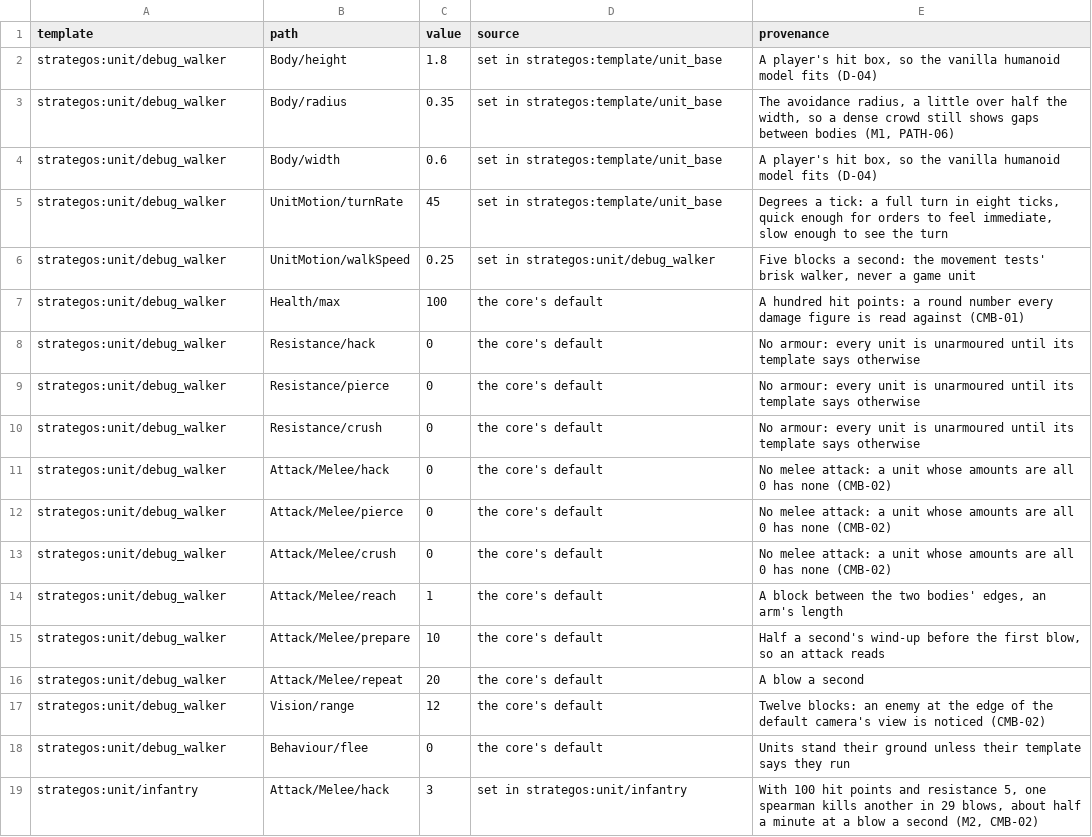
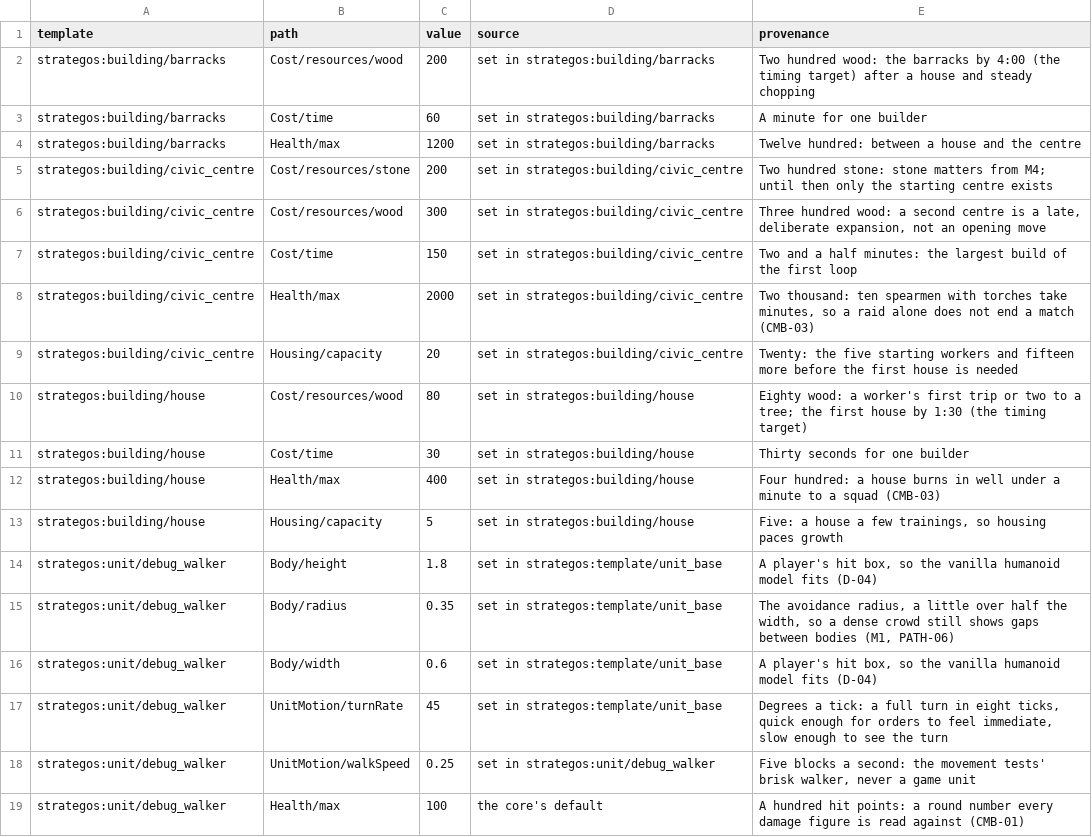
Before and after one commit to o-e-lytvynskyi/strategos, a CSV file: docs/balance/sheet.csv, drawn as a sheet; only a part is shown; the shorter side is filled out with more unchanged rows.

Commit message:
M3 T7 (part): building templates and placeholder blueprints as content (BLD-01)

```diff
--- a/docs/balance/sheet.csv
+++ b/docs/balance/sheet.csv
@@ -1,2 +1,14 @@
 template,path,value,source,provenance
+strategos:building/barracks,Cost/resources/wood,200,"set in strategos:building/barracks","Two hundred wood: the barracks by 4:00 (the timing target) after a house and steady chopping"
+strategos:building/barracks,Cost/time,60,"set in strategos:building/barracks","A minute for one builder"
+strategos:building/barracks,Health/max,1200,"set in strategos:building/barracks","Twelve hundred: between a house and the centre"
+strategos:building/civic_centre,Cost/resources/stone,200,"set in strategos:building/civic_centre","Two hundred stone: stone matters from M4; until then only the starting centre exists"
+strategos:building/civic_centre,Cost/resources/wood,300,"set in strategos:building/civic_centre","Three hundred wood: a second centre is a late, deliberate expansion, not an opening move"
+strategos:building/civic_centre,Cost/time,150,"set in strategos:building/civic_centre","Two and a half minutes: the largest build of the first loop"
+strategos:building/civic_centre,Health/max,2000,"set in strategos:building/civic_centre","Two thousand: ten spearmen with torches take minutes, so a raid alone does not end a match (CMB-03)"
+strategos:building/civic_centre,Housing/capacity,20,"set in strategos:building/civic_centre","Twenty: the five starting workers and fifteen more before the first house is needed"
+strategos:building/house,Cost/resources/wood,80,"set in strategos:building/house","Eighty wood: a worker's first trip or two to a tree; the first house by 1:30 (the timing target)"
+strategos:building/house,Cost/time,30,"set in strategos:building/house","Thirty seconds for one builder"
+strategos:building/house,Health/max,400,"set in strategos:building/house","Four hundred: a house burns in well under a minute to a squad (CMB-03)"
+strategos:building/house,Housing/capacity,5,"set in strategos:building/house","Five: a house a few trainings, so housing paces growth"
 strategos:unit/debug_walker,Body/height,1.8,"set in strategos:template/unit_base","A player's hit box, so the vanilla humanoid model fits (D-04)"
```
Also changed, not shown: 20 other files.
